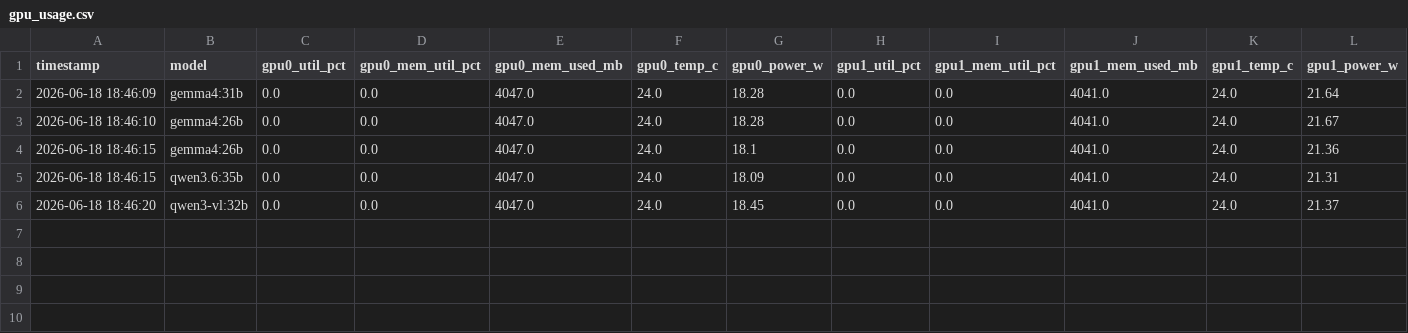
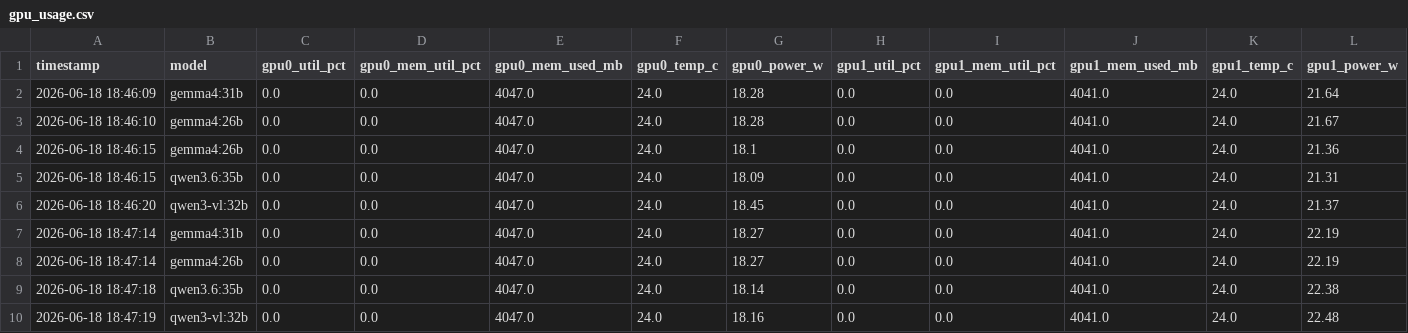
Before and after one commit to ChulseoungChae/adk-agent-lab, a CSV file: 03_data_statistics/output/gpu_usage.csv, drawn as a sheet; only a part is shown; rows hold the shown columns only; the diff names each change by its address in the sheet, - before the commit and + after, or states it on an @@ line.

Commit message:
Update stats model comparison

```diff
--- a/03_data_statistics/output/gpu_usage.csv
+++ b/03_data_statistics/output/gpu_usage.csv
+row 7: 2026-06-18 18:47:14 | gemma4:31b | 0.0 | 0.0 | 4047.0 | 24.0 | 18.27 | 0.0 | 0.0 | 4041.0 | 24.0 | 22.19
+row 8: 2026-06-18 18:47:14 | gemma4:26b | 0.0 | 0.0 | 4047.0 | 24.0 | 18.27 | 0.0 | 0.0 | 4041.0 | 24.0 | 22.19
+row 9: 2026-06-18 18:47:18 | qwen3.6:35b | 0.0 | 0.0 | 4047.0 | 24.0 | 18.14 | 0.0 | 0.0 | 4041.0 | 24.0 | 22.38
+row 10: 2026-06-18 18:47:19 | qwen3-vl:32b | 0.0 | 0.0 | 4047.0 | 24.0 | 18.16 | 0.0 | 0.0 | 4041.0 | 24.0 | 22.48
```
Also changed, not shown: 9 other files.
